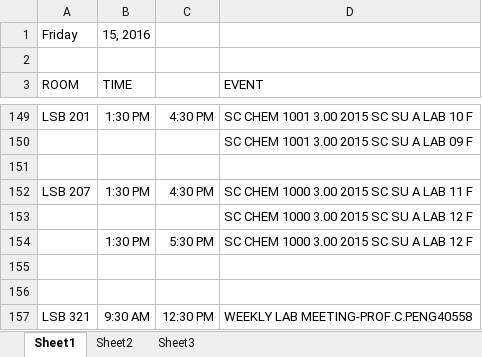
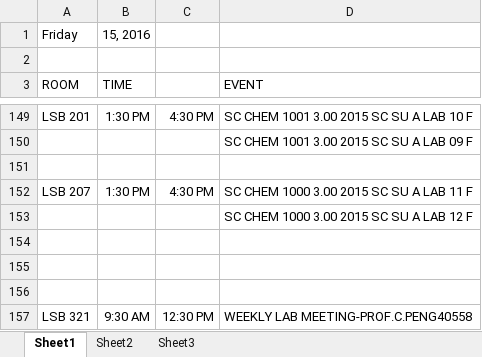
Before and after one commit to jhanperera/ClassOpsLogCreator, an Excel workbook: clo.xlsx, sheet Sheet1, drawn as a sheet; only a part is shown, gaps mark what is left out; values as stored, in another font and other column widths than the file's, no borders; the diff names each change by its address in the sheet, - before the commit and + after, or states it on an @@ line.

```diff
--- a/clo.xlsx (sheet Sheet1)
+++ b/clo.xlsx (sheet Sheet1)
-row 154:  | 1:30 PM | 5:30 PM | SC CHEM 1000 3.00 2015 SC SU A LAB 12 F
+row 154: (empty)
```
Also changed, not shown: 1 other file.
